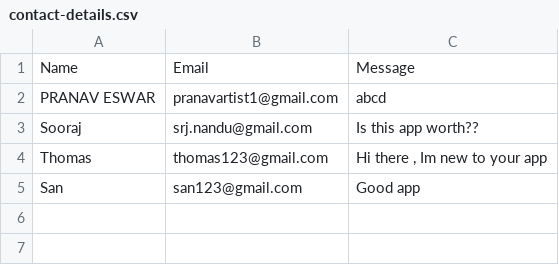
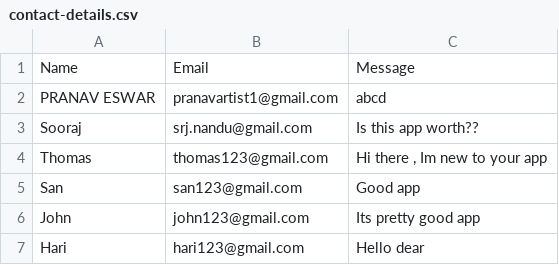
Before and after one commit to K-PranavEswar/ETRACKER, a CSV file: contact-details.csv, drawn as a sheet.

```diff
--- a/contact-details.csv
+++ b/contact-details.csv
@@ -6 +6,4 @@ Thomas,thomas123@gmail.com,"Hi there , Im new to your app"
 San,san123@gmail.com,Good app
+John,john123@gmail.com,Its pretty good app
+Hari,hari123@gmail.com,"Hello dear
+"
```
Also changed, not shown: 5 other files.
